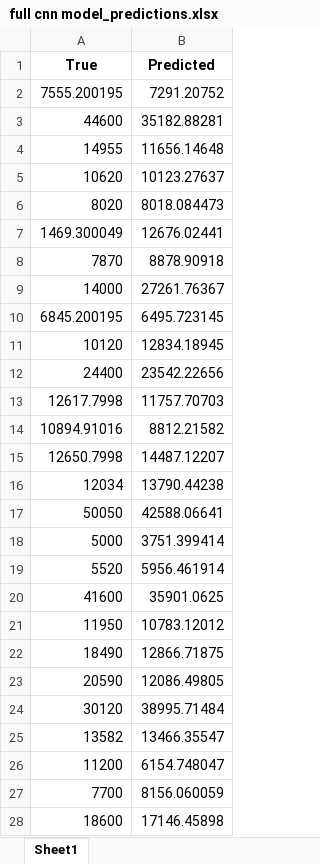
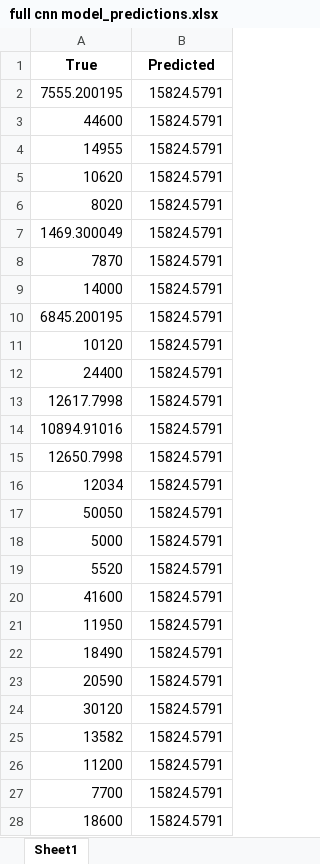
Before and after one commit to BeObm/VFAs_Prediction, an Excel workbook: CNN-Output/full cnn model_predictions.xlsx, sheet Sheet1, drawn as a sheet; only a part is shown; values as stored, in another font and other column widths than the file's, no borders; the diff covers the shown part only; the diff names each change by its address in the sheet, - before the commit and + after, or states it on an @@ line.

```diff
--- a/CNN-Output/full cnn model_predictions.xlsx (sheet Sheet1)
+++ b/CNN-Output/full cnn model_predictions.xlsx (sheet Sheet1)
-B2 (Predicted): 7291.20752
+B2 (Predicted): 15824.5791
-B3 (Predicted): 35182.88281
+B3 (Predicted): 15824.5791
-B4 (Predicted): 11656.14648
+B4 (Predicted): 15824.5791
-B5 (Predicted): 10123.27637
+B5 (Predicted): 15824.5791
-B6 (Predicted): 8018.084473
+B6 (Predicted): 15824.5791
-B7 (Predicted): 12676.02441
+B7 (Predicted): 15824.5791
-B8 (Predicted): 8878.90918
+B8 (Predicted): 15824.5791
-B9 (Predicted): 27261.76367
+B9 (Predicted): 15824.5791
-B10 (Predicted): 6495.723145
+B10 (Predicted): 15824.5791
-B11 (Predicted): 12834.18945
+B11 (Predicted): 15824.5791
-B12 (Predicted): 23542.22656
+B12 (Predicted): 15824.5791
-B13 (Predicted): 11757.70703
+B13 (Predicted): 15824.5791
-B14 (Predicted): 8812.21582
+B14 (Predicted): 15824.5791
-B15 (Predicted): 14487.12207
+B15 (Predicted): 15824.5791
-B16 (Predicted): 13790.44238
+B16 (Predicted): 15824.5791
-B17 (Predicted): 42588.06641
+B17 (Predicted): 15824.5791
-B18 (Predicted): 3751.399414
+B18 (Predicted): 15824.5791
-B19 (Predicted): 5956.461914
+B19 (Predicted): 15824.5791
-B20 (Predicted): 35901.0625
+B20 (Predicted): 15824.5791
-B21 (Predicted): 10783.12012
+B21 (Predicted): 15824.5791
-B22 (Predicted): 12866.71875
+B22 (Predicted): 15824.5791
-B23 (Predicted): 12086.49805
+B23 (Predicted): 15824.5791
-B24 (Predicted): 38995.71484
+B24 (Predicted): 15824.5791
-B25 (Predicted): 13466.35547
+B25 (Predicted): 15824.5791
-B26 (Predicted): 6154.748047
+B26 (Predicted): 15824.5791
-B27 (Predicted): 8156.060059
+B27 (Predicted): 15824.5791
-B28 (Predicted): 17146.45898
+B28 (Predicted): 15824.5791
```
Also changed, not shown: 96 edited cells elsewhere in this sheet, CNN-Output/result_sumary.xlsx, 11 other files.
